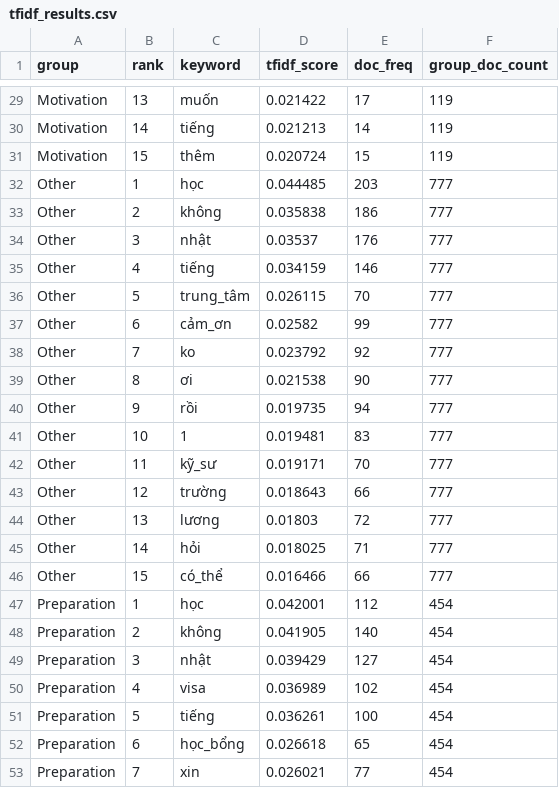
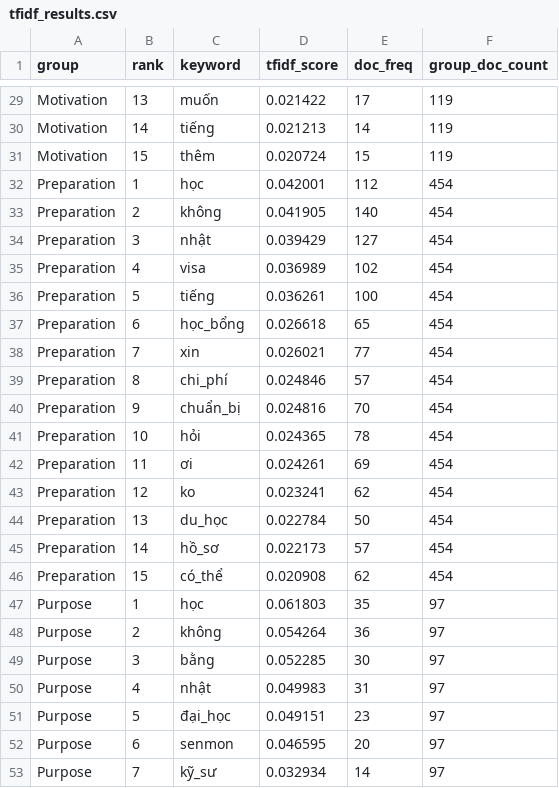
Before and after one commit to hlbaot/AI-For-Business, a CSV file: results/tfidf_results.csv, drawn as a sheet; only a part is shown, gaps mark what is left out; the shorter side is filled out with more unchanged rows; the diff covers the shown part only.

Commit message:
feat: add visualization module and generate analytics charts for TF-IDF and LDA results

```diff
--- a/results/tfidf_results.csv
+++ b/results/tfidf_results.csv
@@ -31,17 +31,2 @@ Motivation,14,tiếng,0.021213,14,119
 Motivation,15,thêm,0.020724,15,119
-Other,1,học,0.044485,203,777
-Other,2,không,0.035838,186,777
-Other,3,nhật,0.03537,176,777
-Other,4,tiếng,0.034159,146,777
-Other,5,trung_tâm,0.026115,70,777
-Other,6,cảm_ơn,0.02582,99,777
-Other,7,ko,0.023792,92,777
-Other,8,ơi,0.021538,90,777
-Other,9,rồi,0.019735,94,777
-Other,10,1,0.019481,83,777
-Other,11,kỹ_sư,0.019171,70,777
-Other,12,trường,0.018643,66,777
-Other,13,lương,0.01803,72,777
-Other,14,hỏi,0.018025,71,777
-Other,15,có_thể,0.016466,66,777
 Preparation,1,học,0.042001,112,454
```
Also changed, not shown: 54 edited cells elsewhere in this file, results/lda_topics.csv, 15 other files.
